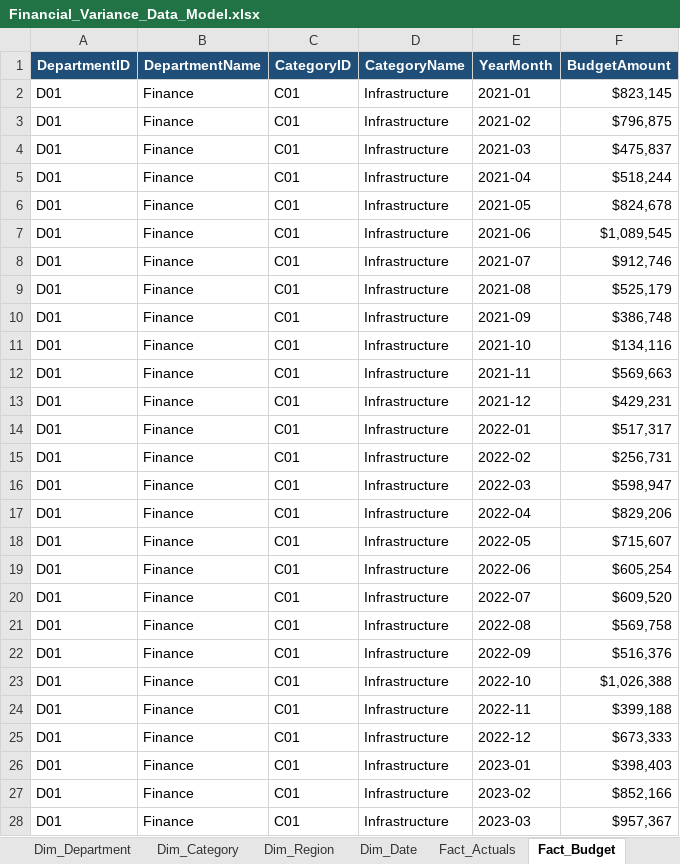
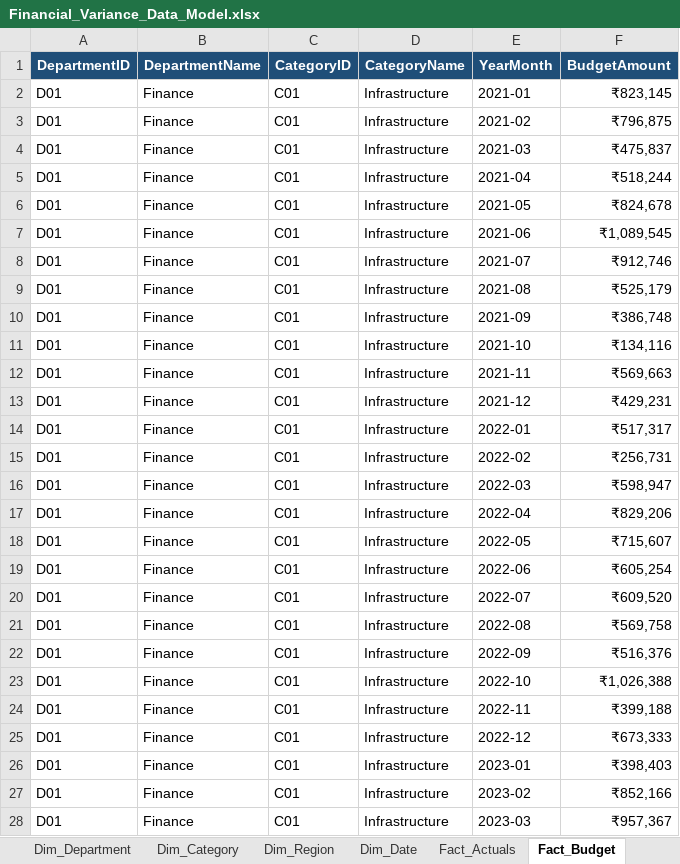
Before and after one commit to afifahkhatoon61-beep/my-certificates-projects, an Excel workbook: Financial_Variance_Data_Model.xlsx, sheet Fact_Budget, drawn as a sheet; only a part is shown; values as stored, in another font and other column widths than the file's, no borders; table styles not drawn; the diff covers the shown part only; the diff names each change by its address in the sheet, - before the commit and + after, or states it on an @@ line.

```diff
--- a/Financial_Variance_Data_Model.xlsx (sheet Fact_Budget)
+++ b/Financial_Variance_Data_Model.xlsx (sheet Fact_Budget)
-F2 (BudgetAmount): $823,145
+F2 (BudgetAmount): ₹823,145
-F3 (BudgetAmount): $796,875
+F3 (BudgetAmount): ₹796,875
-F4 (BudgetAmount): $475,837
+F4 (BudgetAmount): ₹475,837
-F5 (BudgetAmount): $518,244
+F5 (BudgetAmount): ₹518,244
-F6 (BudgetAmount): $824,678
+F6 (BudgetAmount): ₹824,678
-F7 (BudgetAmount): $1,089,545
+F7 (BudgetAmount): ₹1,089,545
-F8 (BudgetAmount): $912,746
+F8 (BudgetAmount): ₹912,746
-F9 (BudgetAmount): $525,179
+F9 (BudgetAmount): ₹525,179
-F10 (BudgetAmount): $386,748
+F10 (BudgetAmount): ₹386,748
-F11 (BudgetAmount): $134,116
+F11 (BudgetAmount): ₹134,116
-F12 (BudgetAmount): $569,663
+F12 (BudgetAmount): ₹569,663
-F13 (BudgetAmount): $429,231
+F13 (BudgetAmount): ₹429,231
-F14 (BudgetAmount): $517,317
+F14 (BudgetAmount): ₹517,317
-F15 (BudgetAmount): $256,731
+F15 (BudgetAmount): ₹256,731
-F16 (BudgetAmount): $598,947
+F16 (BudgetAmount): ₹598,947
-F17 (BudgetAmount): $829,206
+F17 (BudgetAmount): ₹829,206
-F18 (BudgetAmount): $715,607
+F18 (BudgetAmount): ₹715,607
-F19 (BudgetAmount): $605,254
+F19 (BudgetAmount): ₹605,254
-F20 (BudgetAmount): $609,520
+F20 (BudgetAmount): ₹609,520
-F21 (BudgetAmount): $569,758
+F21 (BudgetAmount): ₹569,758
-F22 (BudgetAmount): $516,376
+F22 (BudgetAmount): ₹516,376
-F23 (BudgetAmount): $1,026,388
+F23 (BudgetAmount): ₹1,026,388
-F24 (BudgetAmount): $399,188
+F24 (BudgetAmount): ₹399,188
-F25 (BudgetAmount): $673,333
+F25 (BudgetAmount): ₹673,333
-F26 (BudgetAmount): $398,403
+F26 (BudgetAmount): ₹398,403
-F27 (BudgetAmount): $852,166
+F27 (BudgetAmount): ₹852,166
-F28 (BudgetAmount): $957,367
+F28 (BudgetAmount): ₹957,367
```
Also changed, not shown: 1271 edited cells elsewhere in this sheet, sheet Fact_Actuals, sheet Monthly_Trend, sheet Variance_Analysis, sheet KPI_Dashboard.
